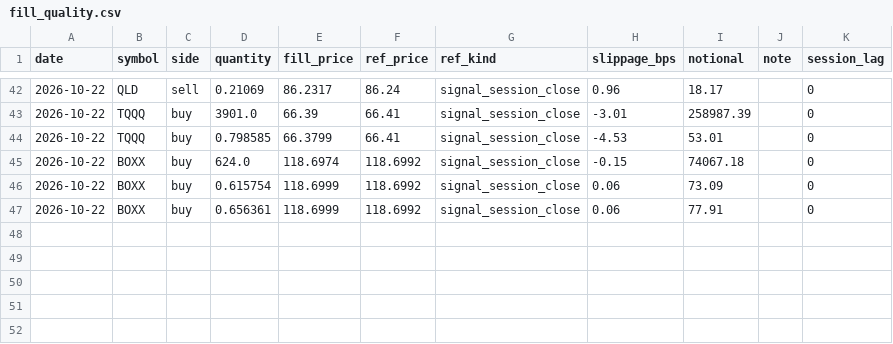
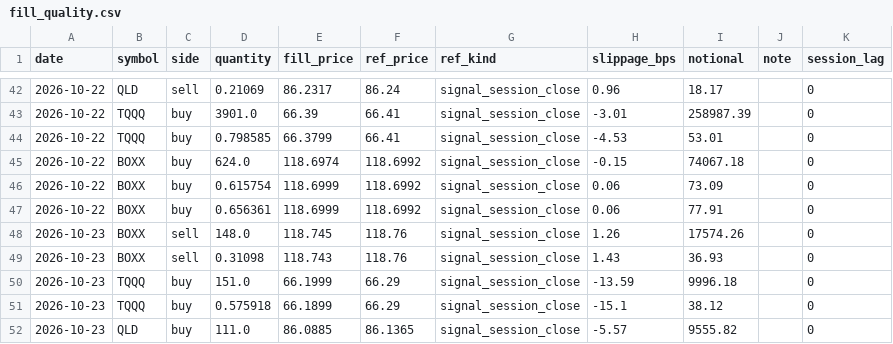
Before and after one commit to xyxyxy33e-sys/Robinhood-stock, a CSV file: data/fill_quality.csv, drawn as a sheet; only a part is shown, gaps mark what is left out.

```diff
--- a/data/fill_quality.csv
+++ b/data/fill_quality.csv
@@ -47 +47,6 @@ date,symbol,side,quantity,fill_price,ref_price,ref_kind,slippage_bps,notional,no
 2026-10-22,BOXX,buy,0.656361,118.6999,118.6992,signal_session_close,0.06,77.91,,0
+2026-10-23,BOXX,sell,148.0,118.745,118.76,signal_session_close,1.26,17574.26,,0
+2026-10-23,BOXX,sell,0.31098,118.743,118.76,signal_session_close,1.43,36.93,,0
+2026-10-23,TQQQ,buy,151.0,66.1999,66.29,signal_session_close,-13.59,9996.18,,0
+2026-10-23,TQQQ,buy,0.575918,66.1899,66.29,signal_session_close,-15.1,38.12,,0
+2026-10-23,QLD,buy,111.0,86.0885,86.1365,signal_session_close,-5.57,9555.82,,0
```
Also changed, not shown: data/dgate_forward_log.csv, data/live_closes.csv, 6 other files.
